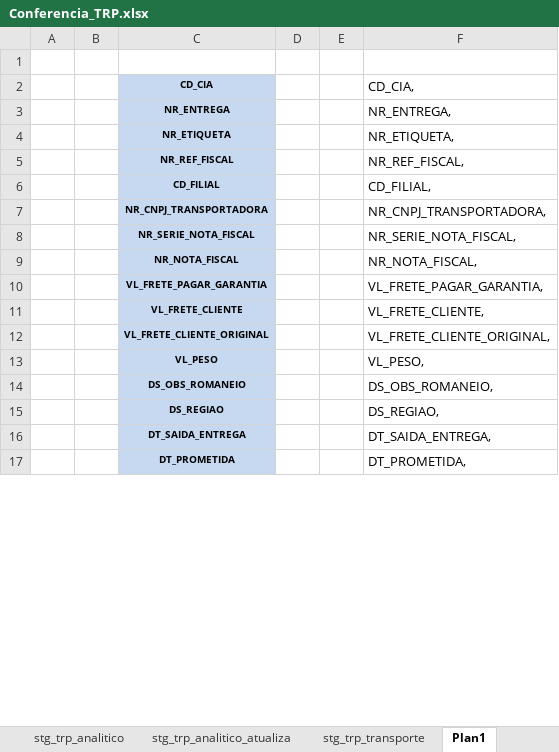
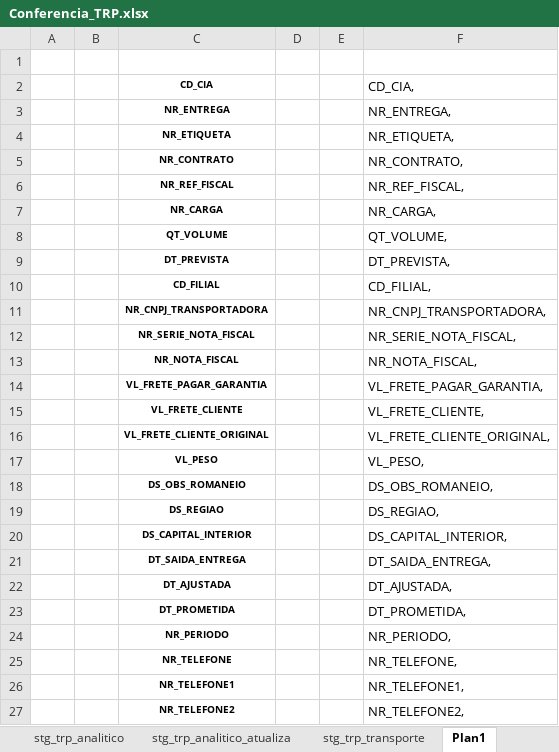
Before and after one commit to patricknaka/Nova, an Excel workbook: Documentação/Planilhas/20151124_Confere/Conferencia_TRP.xlsx, sheet Plan1, drawn as a sheet; only a part is shown; values as stored, in another font and other column widths than the file's, no borders; addresses are those after the commit; the diff covers the shown part only; the diff names each change by its address in the sheet, - before the commit and + after, or states it on an @@ line.

```diff
--- a/Documentação/Planilhas/20151124_Confere/Conferencia_TRP.xlsx (sheet Plan1)
+++ b/Documentação/Planilhas/20151124_Confere/Conferencia_TRP.xlsx (sheet Plan1)
-C2:C4 fill: #C6D9F1
+C2:C4 fill: none
+row 5:  |  | NR_CONTRATO |  |  | NR_CONTRATO,
-C6 fill: #C6D9F1
+C6 fill: none
+row 7:  |  | NR_CARGA |  |  | NR_CARGA,
+row 8:  |  | QT_VOLUME |  |  | QT_VOLUME,
+row 9:  |  | DT_PREVISTA |  |  | DT_PREVISTA,
-C10:C19 fill: #C6D9F1
+C10:C19 fill: none
+row 20:  |  | DS_CAPITAL_INTERIOR |  |  | DS_CAPITAL_INTERIOR,
-C21 fill: #C6D9F1
+C21 fill: none
+row 22:  |  | DT_AJUSTADA |  |  | DT_AJUSTADA,
-C23 fill: #C6D9F1
+C23 fill: none
+row 24:  |  | NR_PERIODO |  |  | NR_PERIODO,
+row 25:  |  | NR_TELEFONE |  |  | NR_TELEFONE,
+row 26:  |  | NR_TELEFONE1 |  |  | NR_TELEFONE1,
+row 27:  |  | NR_TELEFONE2 |  |  | NR_TELEFONE2,
```
Also changed, not shown: 3 removed rows and cell formats elsewhere in this sheet, sheet stg_trp_transporte, formulas that keep their value, Documentação/Planilhas/20151124_Confere/Conferencia_CAR.xlsx, Documentação/Planilhas/Conferencia_DOM_SD.xlsx.
